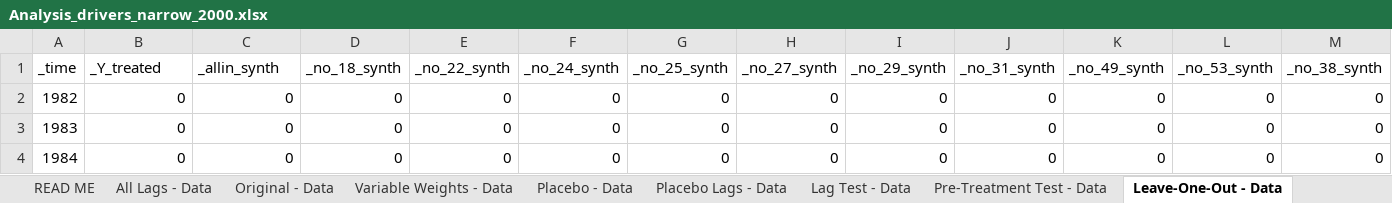
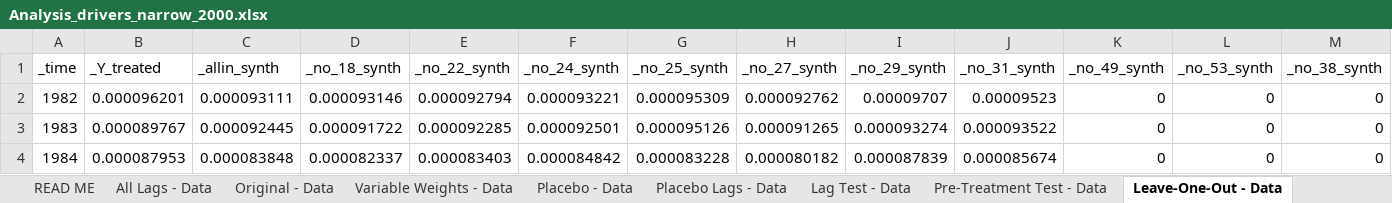
Before and after one commit to johniselin/Liquor-Taxation-and-Alcohol-Related-Driving-Fatalities, an Excel workbook: Analysis_drivers_narrow_2000.xlsx, sheet Leave-One-Out - Data, drawn as a sheet; only a part is shown; values as stored, in another font and other column widths than the file's, no borders; the diff covers the shown part only; the diff names each change by its address in the sheet, - before the commit and + after, or states it on an @@ line.

```diff
--- a/Analysis_drivers_narrow_2000.xlsx (sheet Leave-One-Out - Data)
+++ b/Analysis_drivers_narrow_2000.xlsx (sheet Leave-One-Out - Data)
-B2 (_Y_treated): 0
+B2 (_Y_treated): 0.000096201
-C2 (_allin_synth): 0
+C2 (_allin_synth): 0.000093111
-D2 (_no_18_synth): 0
+D2 (_no_18_synth): 0.000093146
-E2 (_no_22_synth): 0
+E2 (_no_22_synth): 0.000092794
-F2 (_no_24_synth): 0
+F2 (_no_24_synth): 0.000093221
-G2 (_no_25_synth): 0
+G2 (_no_25_synth): 0.000095309
-H2 (_no_27_synth): 0
+H2 (_no_27_synth): 0.000092762
-I2 (_no_29_synth): 0
+I2 (_no_29_synth): 0.00009707
-J2 (_no_31_synth): 0
+J2 (_no_31_synth): 0.00009523
-B3 (_Y_treated): 0
+B3 (_Y_treated): 0.000089767
-C3 (_allin_synth): 0
+C3 (_allin_synth): 0.000092445
-D3 (_no_18_synth): 0
+D3 (_no_18_synth): 0.000091722
-E3 (_no_22_synth): 0
+E3 (_no_22_synth): 0.000092285
-F3 (_no_24_synth): 0
+F3 (_no_24_synth): 0.000092501
-G3 (_no_25_synth): 0
+G3 (_no_25_synth): 0.000095126
-H3 (_no_27_synth): 0
+H3 (_no_27_synth): 0.000091265
-I3 (_no_29_synth): 0
+I3 (_no_29_synth): 0.000093274
-J3 (_no_31_synth): 0
+J3 (_no_31_synth): 0.000093522
-B4 (_Y_treated): 0
+B4 (_Y_treated): 0.000087953
-C4 (_allin_synth): 0
+C4 (_allin_synth): 0.000083848
-D4 (_no_18_synth): 0
+D4 (_no_18_synth): 0.000082337
-E4 (_no_22_synth): 0
+E4 (_no_22_synth): 0.000083403
-F4 (_no_24_synth): 0
+F4 (_no_24_synth): 0.000084842
-G4 (_no_25_synth): 0
+G4 (_no_25_synth): 0.000083228
-H4 (_no_27_synth): 0
+H4 (_no_27_synth): 0.000080182
-I4 (_no_29_synth): 0
+I4 (_no_29_synth): 0.000087839
-J4 (_no_31_synth): 0
+J4 (_no_31_synth): 0.000085674
```
Also changed, not shown: 279 edited cells elsewhere in this sheet, sheet Placebo Lags - Data, sheet Placebo - Data, sheet Placebo Figure, sheet Placebo Lags Figure, sheet Lag Test, sheet Pre-Treatment Test, 8 more sheets, charts or pictures, Analysis_drivers_controls_2000.xlsx, Analysis_drivers_controls_2010.xlsx, 15 other files.
